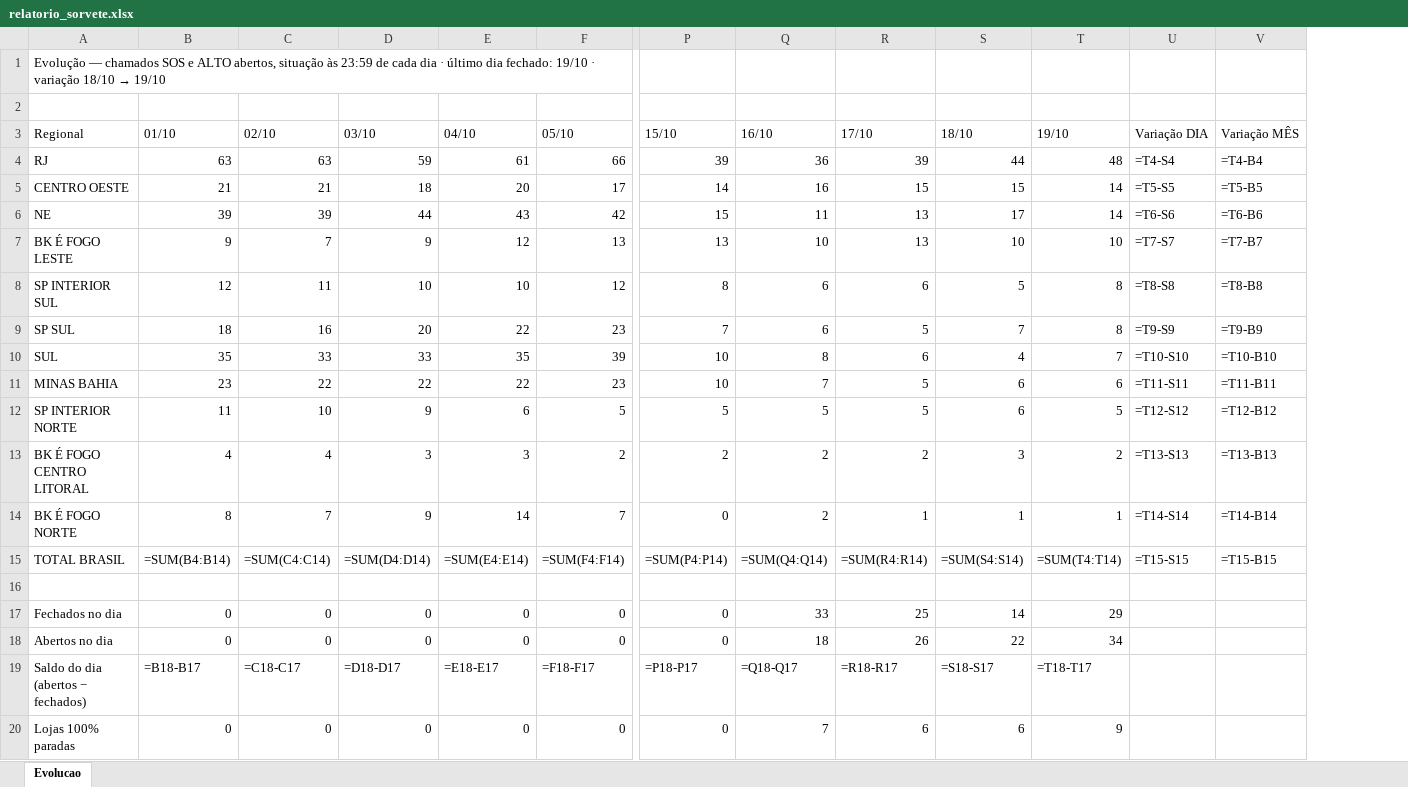
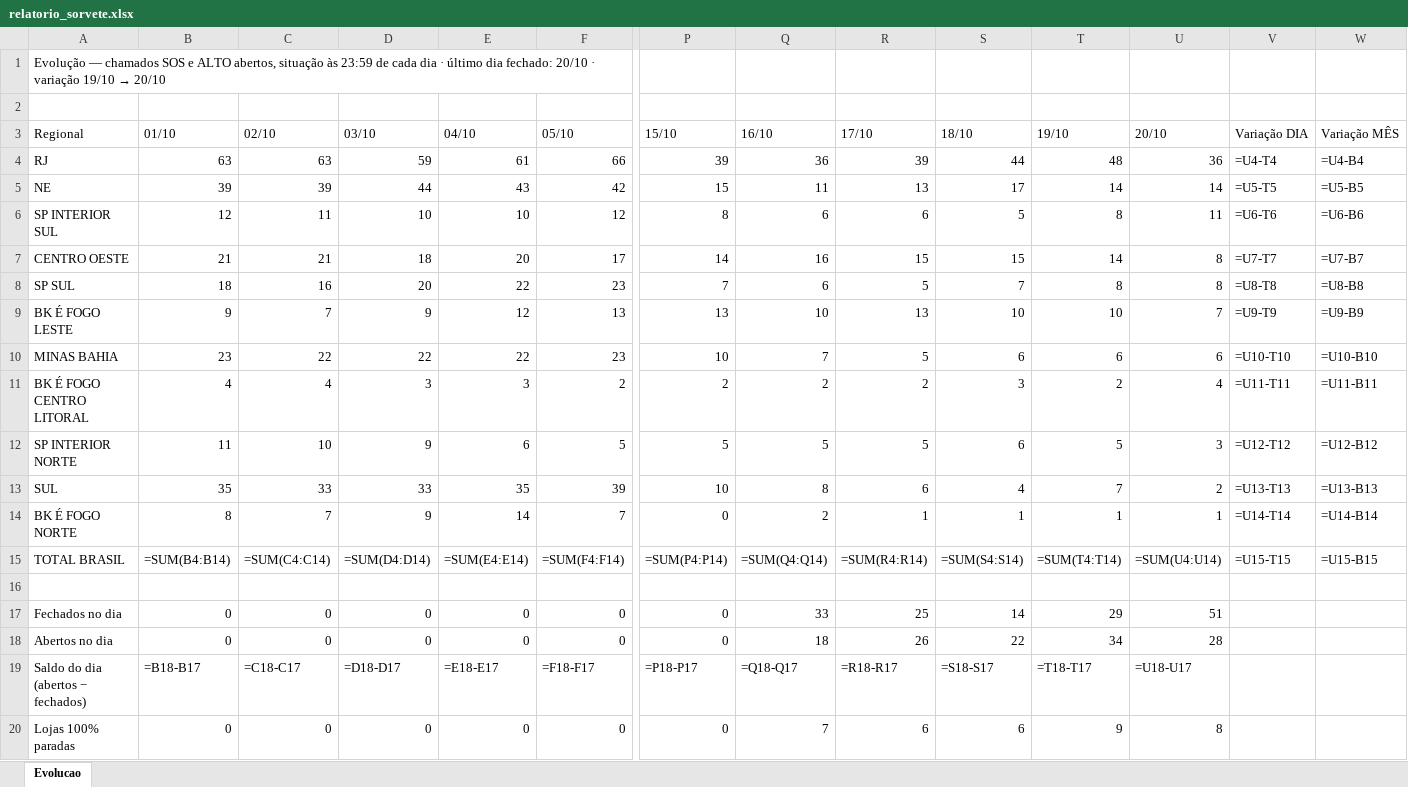
Before and after one commit to christianmoura1/chamados, an Excel workbook: data/relatorio_sorvete.xlsx, sheet Evolucao, drawn as a sheet; only a part is shown, gaps mark what is left out; values as stored, in another font and other column widths than the file's, no cell formats; formulas without a stored value are shown as written; removed rows and columns are numbered as before the commit, all else as after; rows hold the shown columns only; the diff names each change by its address in the sheet, - before the commit and + after, or states it on an @@ line.

Commit message:
Sorvete: evolucao ate 2026-10-20 (foto da noite falhou, recorte reconstruido de 21/10)

```diff
--- a/data/relatorio_sorvete.xlsx (sheet Evolucao)
+++ b/data/relatorio_sorvete.xlsx (sheet Evolucao)
+column U (20/10), rows 4-6: 36 | 14 | 11; row 8: 8; row 10: 6; row 12: 3; rows 14-20: 1 | =SUM(U4:U14) |  | 51 | 28 | =U18-U17 | 8
@@ A1 (Regional): …dia fechado: 19/10 · variação 18/10 → 19/10 → …dia fechado: 20/10 · variação 19/10 → 20/10 @@
-V4 (Variação DIA): =T4-S4
+V4 (Variação DIA): =U4-T4
-W4 (Variação MÊS): =T4-B4
+W4 (Variação MÊS): =U4-B4
-row 5: CENTRO OESTE | 21 | 21 | 18 | 20 | 17 | 14 | 16 | 15 | 15 | 14 | =T5-S5 | =T5-B5
-V5 (Variação DIA): =T6-S6
+V5 (Variação DIA): =U5-T5
-W5 (Variação MÊS): =T6-B6
+W5 (Variação MÊS): =U5-B5
-row 7: BK É FOGO LESTE | 9 | 7 | 9 | 12 | 13 | 13 | 10 | 13 | 10 | 10 | =T7-S7 | =T7-B7
-V6 (Variação DIA): =T8-S8
+V6 (Variação DIA): =U6-T6
-W6 (Variação MÊS): =T8-B8
+W6 (Variação MÊS): =U6-B6
+row 7: CENTRO OESTE | 21 | 21 | 18 | 20 | 17 | 14 | 16 | 15 | 15 | 14 | 8 | =U7-T7 | =U7-B7
-V8 (Variação DIA): =T9-S9
+V8 (Variação DIA): =U8-T8
-W8 (Variação MÊS): =T9-B9
+W8 (Variação MÊS): =U8-B8
-row 10: SUL | 35 | 33 | 33 | 35 | 39 | 10 | 8 | 6 | 4 | 7 | =T10-S10 | =T10-B10
+row 9: BK É FOGO LESTE | 9 | 7 | 9 | 12 | 13 | 13 | 10 | 13 | 10 | 10 | 7 | =U9-T9 | =U9-B9
-V10 (Variação DIA): =T11-S11
+V10 (Variação DIA): =U10-T10
-W10 (Variação MÊS): =T11-B11
+W10 (Variação MÊS): =U10-B10
+row 11: BK É FOGO CENTRO LITORAL | 4 | 4 | 3 | 3 | 2 | 2 | 2 | 2 | 3 | 2 | 4 | =U11-T11 | =U11-B11
-V12 (Variação DIA): =T12-S12
+V12 (Variação DIA): =U12-T12
-W12 (Variação MÊS): =T12-B12
+W12 (Variação MÊS): =U12-B12
-row 13: BK É FOGO CENTRO LITORAL | 4 | 4 | 3 | 3 | 2 | 2 | 2 | 2 | 3 | 2 | =T13-S13 | =T13-B13
+row 13: SUL | 35 | 33 | 33 | 35 | 39 | 10 | 8 | 6 | 4 | 7 | 2 | =U13-T13 | =U13-B13
-V14 (Variação DIA): =T14-S14
+V14 (Variação DIA): =U14-T14
-W14 (Variação MÊS): =T14-B14
+W14 (Variação MÊS): =U14-B14
-V15 (Variação DIA): =T15-S15
+V15 (Variação DIA): =U15-T15
-W15 (Variação MÊS): =T15-B15
+W15 (Variação MÊS): =U15-B15
```
Also changed, not shown: cell formats, 1 other file.
